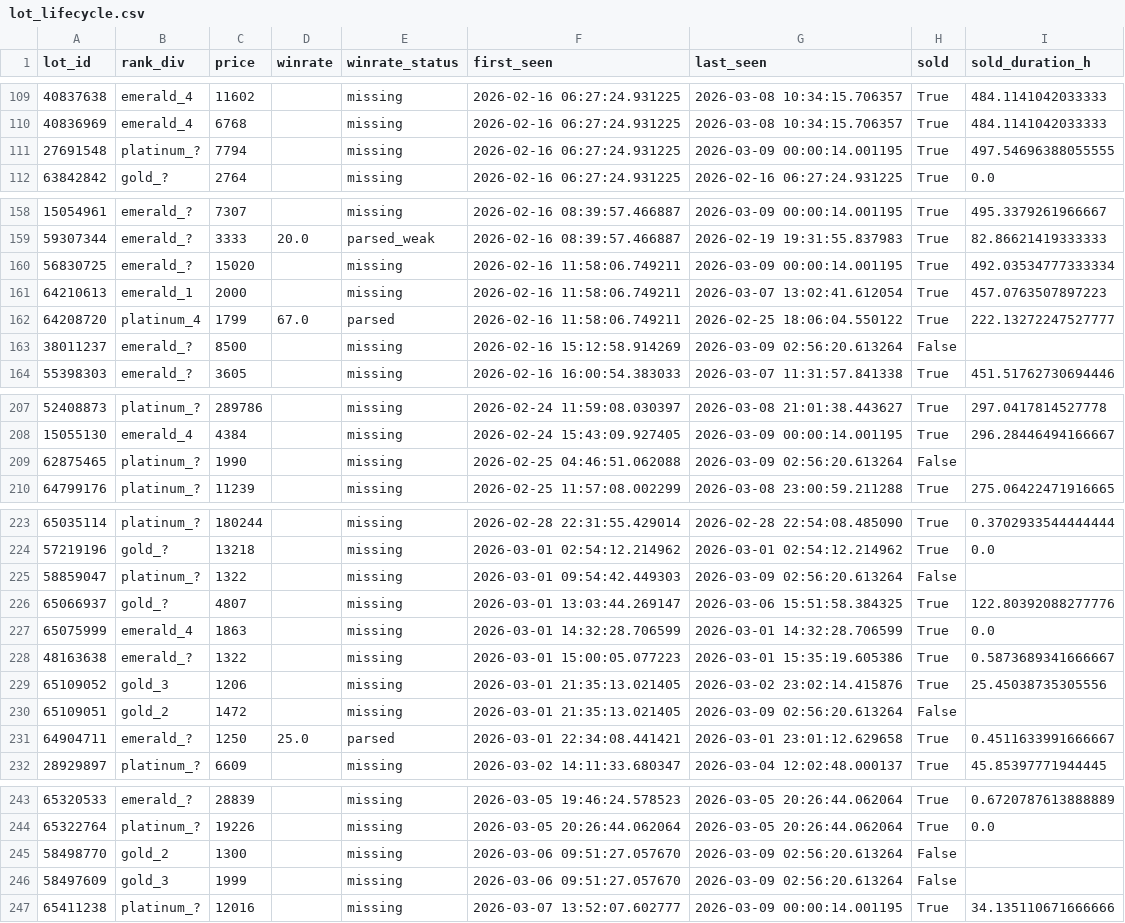
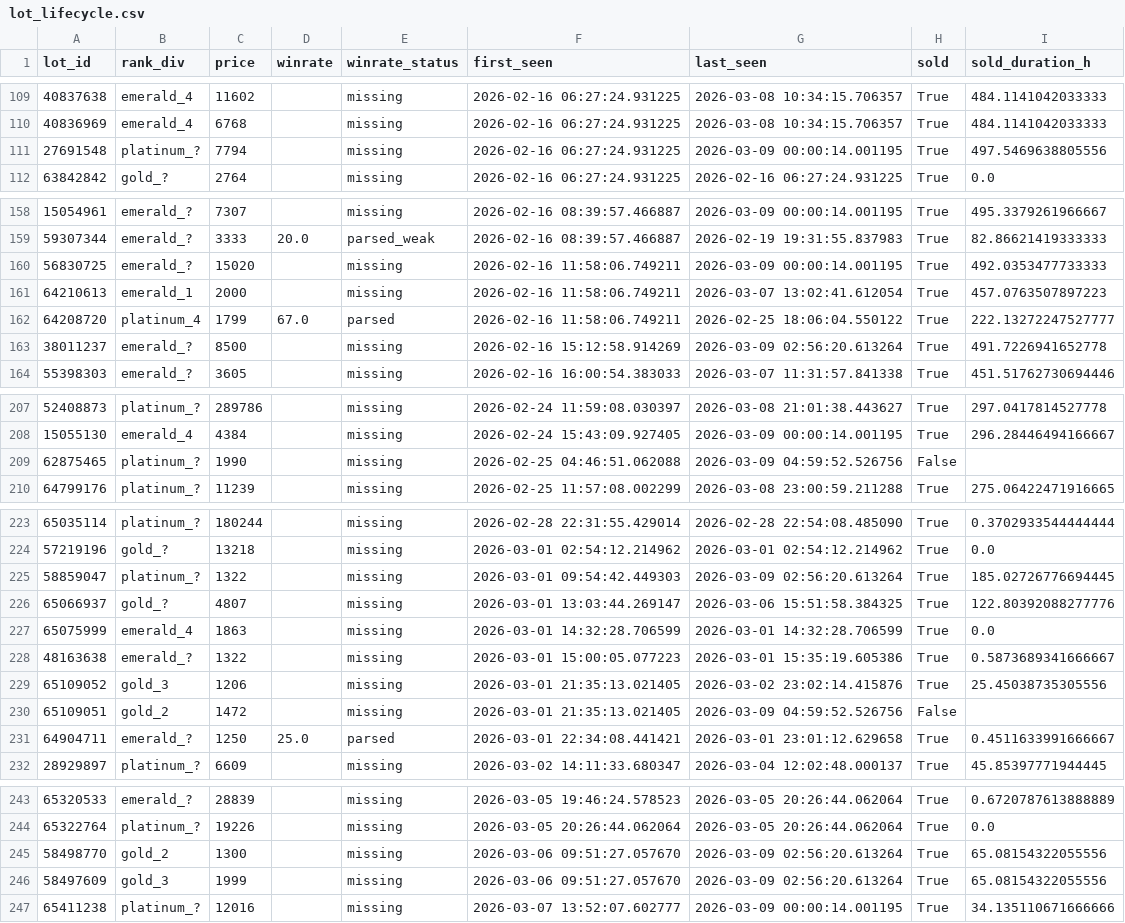
Before and after one commit to bel1k66/funpay-tracker, a CSV file: lot_lifecycle.csv, drawn as a sheet; only a part is shown, gaps mark what is left out; the diff covers the shown part only.

```diff
--- a/lot_lifecycle.csv
+++ b/lot_lifecycle.csv
@@ -110,3 +110,3 @@ lot_id,rank_div,price,winrate,winrate_status,first_seen,last_seen,sold,sold_dura
 40836969,emerald_4,6768,,missing,2026-02-16 06:27:24.931225,2026-03-08 10:34:15.706357,True,484.1141042033333
-27691548,platinum_?,7794,,missing,2026-02-16 06:27:24.931225,2026-03-09 00:00:14.001195,True,497.54696388055555
+27691548,platinum_?,7794,,missing,2026-02-16 06:27:24.931225,2026-03-09 00:00:14.001195,True,497.5469638805556
 63842842,gold_?,2764,,missing,2026-02-16 06:27:24.931225,2026-02-16 06:27:24.931225,True,0.0
@@ -159,6 +159,6 @@ lot_id,rank_div,price,winrate,winrate_status,first_seen,last_seen,sold,sold_dura
 59307344,emerald_?,3333,20.0,parsed_weak,2026-02-16 08:39:57.466887,2026-02-19 19:31:55.837983,True,82.86621419333333
-56830725,emerald_?,15020,,missing,2026-02-16 11:58:06.749211,2026-03-09 00:00:14.001195,True,492.03534777333334
+56830725,emerald_?,15020,,missing,2026-02-16 11:58:06.749211,2026-03-09 00:00:14.001195,True,492.0353477733333
 64210613,emerald_1,2000,,missing,2026-02-16 11:58:06.749211,2026-03-07 13:02:41.612054,True,457.0763507897223
 64208720,platinum_4,1799,67.0,parsed,2026-02-16 11:58:06.749211,2026-02-25 18:06:04.550122,True,222.13272247527777
-38011237,emerald_?,8500,,missing,2026-02-16 15:12:58.914269,2026-03-09 02:56:20.613264,False,
+38011237,emerald_?,8500,,missing,2026-02-16 15:12:58.914269,2026-03-09 02:56:20.613264,True,491.7226941652778
 55398303,emerald_?,3605,,missing,2026-02-16 16:00:54.383033,2026-03-07 11:31:57.841338,True,451.51762730694446
@@ -208,3 +208,3 @@ lot_id,rank_div,price,winrate,winrate_status,first_seen,last_seen,sold,sold_dura
 15055130,emerald_4,4384,,missing,2026-02-24 15:43:09.927405,2026-03-09 00:00:14.001195,True,296.28446494166667
-62875465,platinum_?,1990,,missing,2026-02-25 04:46:51.062088,2026-03-09 02:56:20.613264,False,
+62875465,platinum_?,1990,,missing,2026-02-25 04:46:51.062088,2026-03-09 04:59:52.526756,False,
 64799176,platinum_?,11239,,missing,2026-02-25 11:57:08.002299,2026-03-08 23:00:59.211288,True,275.06422471916665
@@ -224,3 +224,3 @@ lot_id,rank_div,price,winrate,winrate_status,first_seen,last_seen,sold,sold_dura
 57219196,gold_?,13218,,missing,2026-03-01 02:54:12.214962,2026-03-01 02:54:12.214962,True,0.0
-58859047,platinum_?,1322,,missing,2026-03-01 09:54:42.449303,2026-03-09 02:56:20.613264,False,
+58859047,platinum_?,1322,,missing,2026-03-01 09:54:42.449303,2026-03-09 02:56:20.613264,True,185.02726776694445
 65066937,gold_?,4807,,missing,2026-03-01 13:03:44.269147,2026-03-06 15:51:58.384325,True,122.80392088277776
@@ -229,3 +229,3 @@ lot_id,rank_div,price,winrate,winrate_status,first_seen,last_seen,sold,sold_dura
 65109052,gold_3,1206,,missing,2026-03-01 21:35:13.021405,2026-03-02 23:02:14.415876,True,25.45038735305556
-65109051,gold_2,1472,,missing,2026-03-01 21:35:13.021405,2026-03-09 02:56:20.613264,False,
+65109051,gold_2,1472,,missing,2026-03-01 21:35:13.021405,2026-03-09 04:59:52.526756,False,
 64904711,emerald_?,1250,25.0,parsed,2026-03-01 22:34:08.441421,2026-03-01 23:01:12.629658,True,0.4511633991666667
@@ -244,4 +244,4 @@ lot_id,rank_div,price,winrate,winrate_status,first_seen,last_seen,sold,sold_dura
 65322764,platinum_?,19226,,missing,2026-03-05 20:26:44.062064,2026-03-05 20:26:44.062064,True,0.0
-58498770,gold_2,1300,,missing,2026-03-06 09:51:27.057670,2026-03-09 02:56:20.613264,False,
-58497609,gold_3,1999,,missing,2026-03-06 09:51:27.057670,2026-03-09 02:56:20.613264,False,
+58498770,gold_2,1300,,missing,2026-03-06 09:51:27.057670,2026-03-09 02:56:20.613264,True,65.08154322055556
+58497609,gold_3,1999,,missing,2026-03-06 09:51:27.057670,2026-03-09 02:56:20.613264,True,65.08154322055556
 65411238,platinum_?,12016,,missing,2026-03-07 13:52:07.602777,2026-03-09 00:00:14.001195,True,34.135110671666666
```
Also changed, not shown: 16 edited cells elsewhere in this file.
